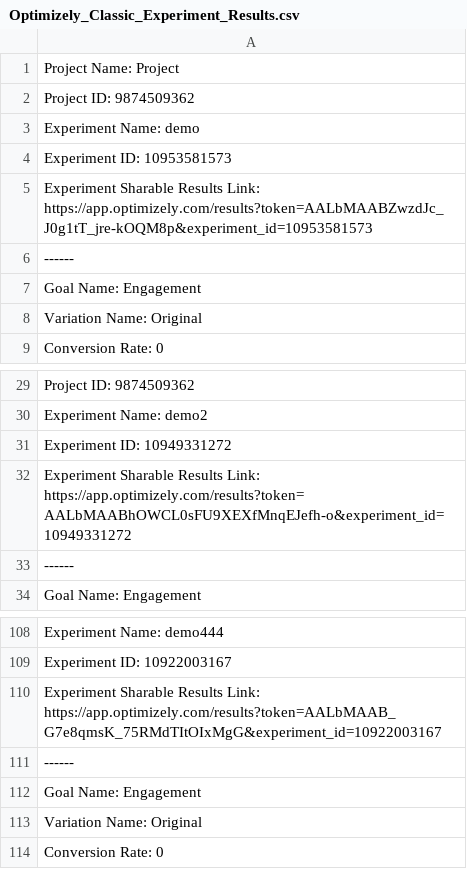
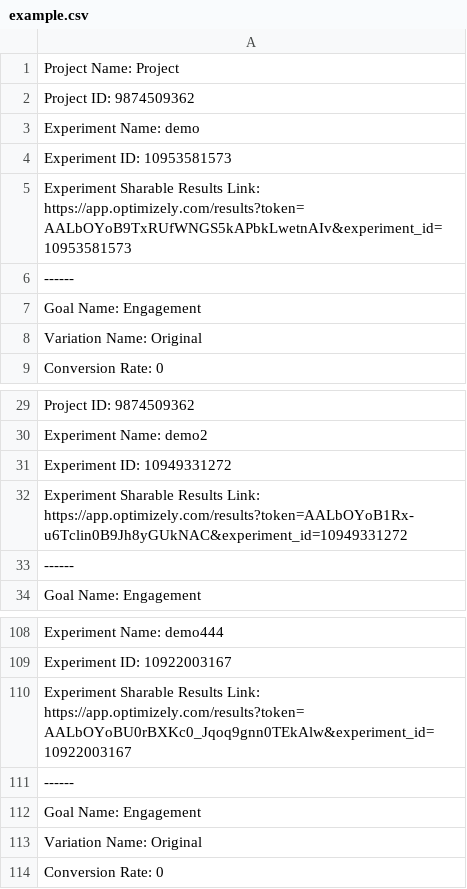
Before and after one commit to robisatthefunction/scrape_optimizely_classic_results, a CSV file: example.csv (was Optimizely_Classic_Experiment_Results.csv), drawn as a sheet; only a part is shown, gaps mark what is left out.

Commit message:
changed to example.csv

```diff
--- a/Optimizely_Classic_Experiment_Results.csv
+++ b/example.csv
@@ -4,3 +4,3 @@ Experiment Name: demo
 Experiment ID: 10953581573
-Experiment Sharable Results Link: https://app.optimizely.com/results?token=AALbMAABZwzdJc_J0g1tT_jre-kOQM8p&experiment_id=10953581573
+Experiment Sharable Results Link: https://app.optimizely.com/results?token=AALbOYoB9TxRUfWNGS5kAPbkLwetnAIv&experiment_id=10953581573
 ------
@@ -31,3 +31,3 @@ Experiment Name: demo2
 Experiment ID: 10949331272
-Experiment Sharable Results Link: https://app.optimizely.com/results?token=AALbMAABhOWCL0sFU9XEXfMnqEJefh-o&experiment_id=10949331272
+Experiment Sharable Results Link: https://app.optimizely.com/results?token=AALbOYoB1Rx-u6Tclin0B9Jh8yGUkNAC&experiment_id=10949331272
 ------
@@ -109,3 +109,3 @@ Experiment Name: demo444
 Experiment ID: 10922003167
-Experiment Sharable Results Link: https://app.optimizely.com/results?token=AALbMAAB_G7e8qmsK_75RMdTItOIxMgG&experiment_id=10922003167
+Experiment Sharable Results Link: https://app.optimizely.com/results?token=AALbOYoBU0rBXKc0_Jqoq9gnn0TEkAlw&experiment_id=10922003167
 ------
```
